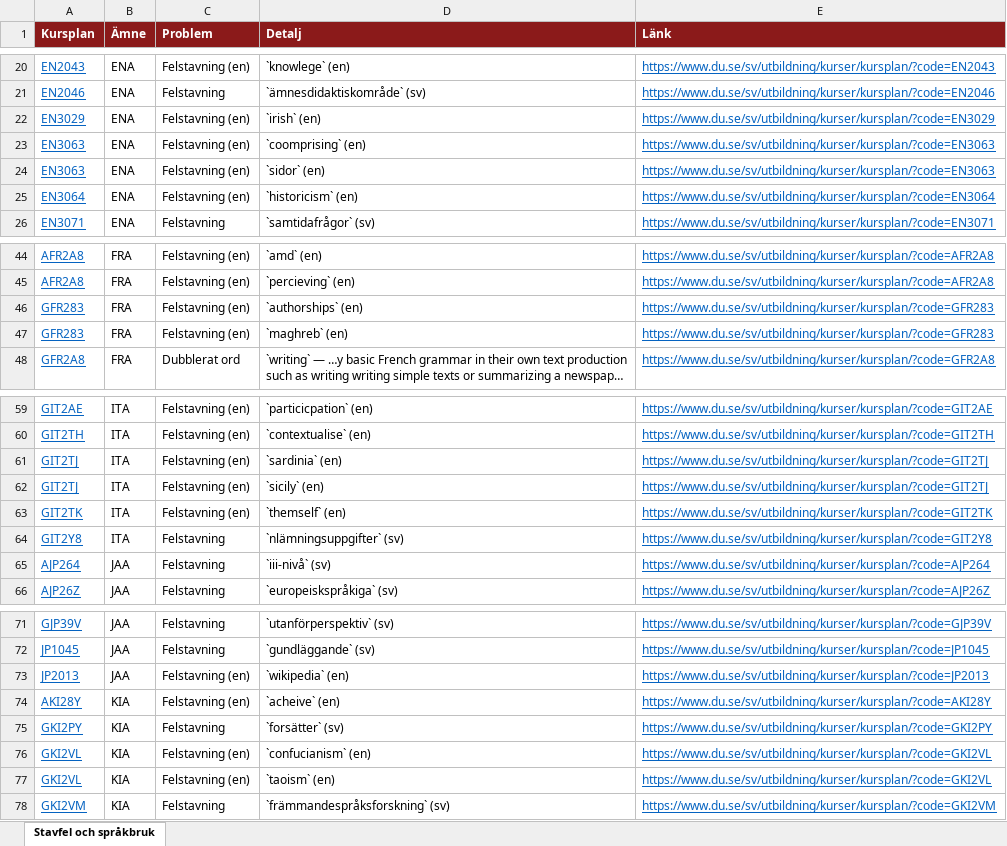
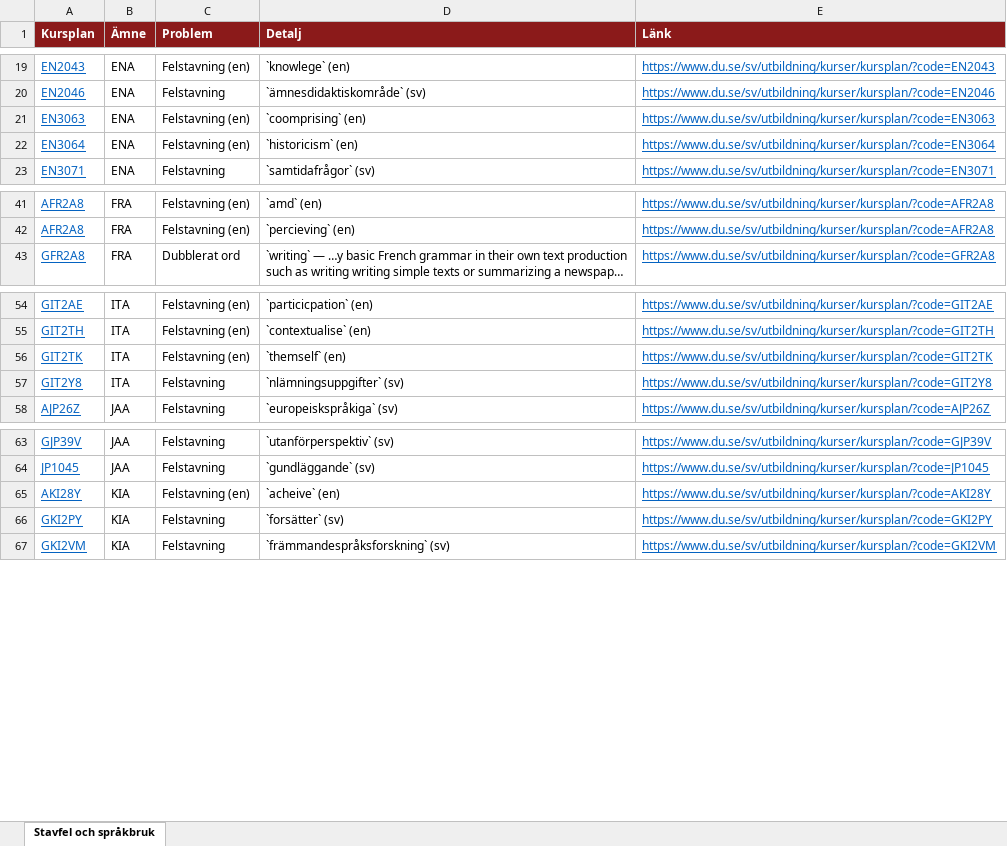
Before and after one commit to charlie-lindgren/dalarna-university, an Excel workbook: vault-dalarna-university/04 ISLL/Analys/Stavfel och språkbruk.xlsx, sheet Stavfel och språkbruk, drawn as a sheet; only a part is shown, gaps mark what is left out; long unchanged cells end in …; values as stored, in another font and other column widths than the file's, no borders; the diff covers the shown part only; the diff names each change by its address in the sheet, - before the commit and + after, or states it on an @@ line.

Commit message:
Update analysis files and correct spelling errors in course plans
- Updated the following Excel files with new data:
  - Stavfel och språkbruk.xlsx
  - Betygsskalor.xlsx
  - Bloom-taxonomi.xlsx
  - Examinationsformer.xlsx
  - Frasningskonsistens lärandemål.xlsx
  - Omfång på lärandemål.xlsx
  - Samstämmighet svenska och engelska.xlsx

- Modified the Markdown file Stavfel och språkbruk.md to reflect changes in the Excel data, including updated download links and corrected counts of findings.

- Corrected various spelling errors in course plans across multiple subjects.

```diff
--- a/vault-dalarna-university/04 ISLL/Analys/Stavfel och språkbruk.xlsx (sheet Stavfel och språkbruk)
+++ b/vault-dalarna-university/04 ISLL/Analys/Stavfel och språkbruk.xlsx (sheet Stavfel och språkbruk)
-row 22: EN3029 | ENA | Felstavning (en) | `irish` (en) | https://www.du.se/sv/utbildning/kurser/kursplan/?code=EN3029
-row 24: EN3063 | ENA | Felstavning (en) | `sidor` (en) | https://www.du.se/sv/utbildning/kurser/kursplan/?code=EN3063
-row 46: GFR283 | FRA | Felstavning (en) | `authorships` (en) | https://www.du.se/sv/utbildning/kurser/kursplan/?code=GFR283
-row 47: GFR283 | FRA | Felstavning (en) | `maghreb` (en) | https://www.du.se/sv/utbildning/kurser/kursplan/?code=GFR283
-row 61: GIT2TJ | ITA | Felstavning (en) | `sardinia` (en) | https://www.du.se/sv/utbildning/kurser/kursplan/?code=GIT2TJ
-row 62: GIT2TJ | ITA | Felstavning (en) | `sicily` (en) | https://www.du.se/sv/utbildning/kurser/kursplan/?code=GIT2TJ
-row 65: AJP264 | JAA | Felstavning | `iii-nivå` (sv) | https://www.du.se/sv/utbildning/kurser/kursplan/?code=AJP264
-row 73: JP2013 | JAA | Felstavning (en) | `wikipedia` (en) | https://www.du.se/sv/utbildning/kurser/kursplan/?code=JP2013
-row 76: GKI2VL | KIA | Felstavning (en) | `confucianism` (en) | https://www.du.se/sv/utbildning/kurser/kursplan/?code=GKI2VL
-row 77: GKI2VL | KIA | Felstavning (en) | `taoism` (en) | https://www.du.se/sv/utbildning/kurser/kursplan/?code=GKI2VL
```
Also changed, not shown: 7 removed rows elsewhere in this sheet, vault-dalarna-university/01 IIT/Analys/Betygsskalor.xlsx, vault-dalarna-university/01 IIT/Analys/Bloom-taxonomi.xlsx, 30 other files.
